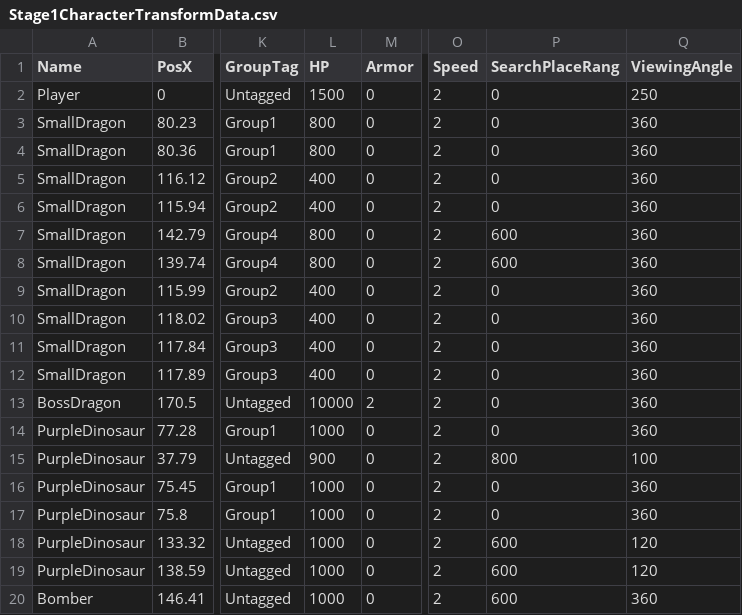
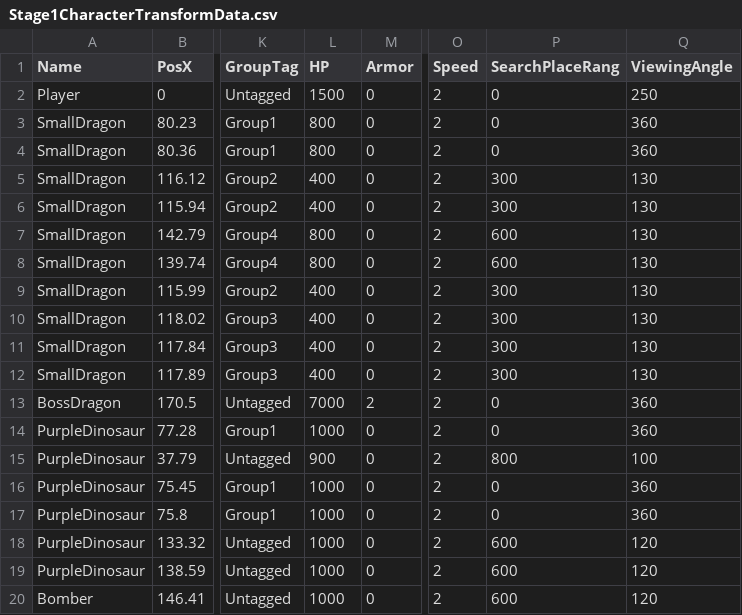
Before and after one commit to lovecap7/Summer2_ChangeCollidable, a CSV file: project/Summer2/Data/CSV/Stage1/Stage1CharacterTransformData.csv, drawn as a sheet; only a part is shown, gaps mark what is left out; the diff names each change by its address in the sheet, - before the commit and + after, or states it on an @@ line.

```diff
--- a/project/Summer2/Data/CSV/Stage1/Stage1CharacterTransformData.csv
+++ b/project/Summer2/Data/CSV/Stage1/Stage1CharacterTransformData.csv
-P5:P6 (SearchPlaceRang): 0
+P5:P6 (SearchPlaceRang): 300
-Q5:Q12 (ViewingAngle): 360
+Q5:Q12 (ViewingAngle): 130
-P9:P12 (SearchPlaceRang): 0
+P9:P12 (SearchPlaceRang): 300
-L13 (HP): 10000
+L13 (HP): 7000
-Q20 (ViewingAngle): 360
+Q20 (ViewingAngle): 120
```
Also changed, not shown: project/Summer2/Data/CSV/Stage2/Stage2CharacterTransformData.csv, project/Summer2/Data/CSV/Stage2/Stage2CollisionTransformData.csv, 40 other files.
